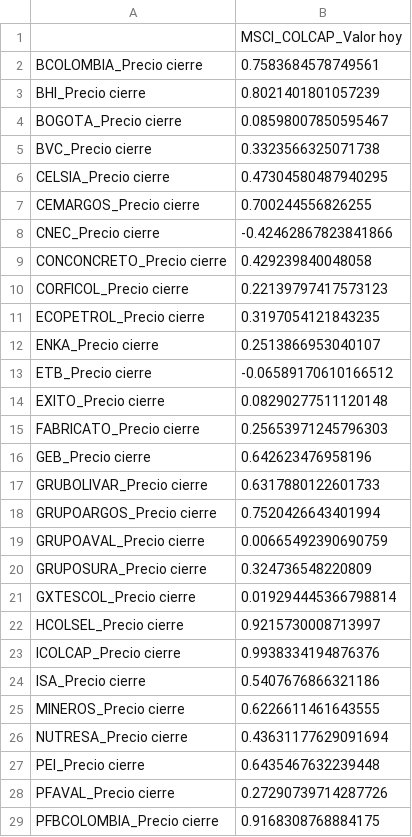
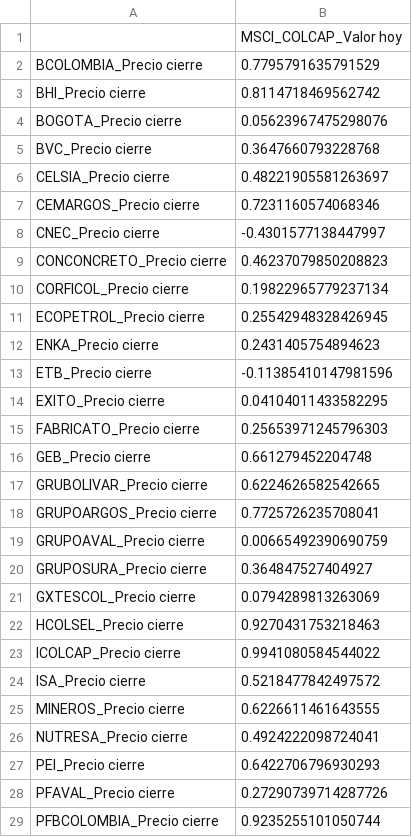
Before and after one commit to johansmunoz/dashapp, a CSV file: Historical_Correlation.csv, drawn as a sheet; only a part is shown; the diff covers the shown part only.

```diff
--- a/Historical_Correlation.csv
+++ b/Historical_Correlation.csv
@@ -1,29 +1,29 @@
 ,MSCI_COLCAP_Valor hoy
-BCOLOMBIA_Precio cierre,0.7583684578749561
-BHI_Precio cierre,0.8021401801057239
-BOGOTA_Precio cierre,0.08598007850595467
-BVC_Precio cierre,0.3323566325071738
-CELSIA_Precio cierre,0.47304580487940295
-CEMARGOS_Precio cierre,0.700244556826255
-CNEC_Precio cierre,-0.42462867823841866
-CONCONCRETO_Precio cierre,0.429239840048058
-CORFICOL_Precio cierre,0.22139797417573123
-ECOPETROL_Precio cierre,0.3197054121843235
-ENKA_Precio cierre,0.2513866953040107
-ETB_Precio cierre,-0.06589170610166512
-EXITO_Precio cierre,0.08290277511120148
+BCOLOMBIA_Precio cierre,0.7795791635791529
+BHI_Precio cierre,0.8114718469562742
+BOGOTA_Precio cierre,0.05623967475298076
+BVC_Precio cierre,0.3647660793228768
+CELSIA_Precio cierre,0.48221905581263697
+CEMARGOS_Precio cierre,0.7231160574068346
+CNEC_Precio cierre,-0.4301577138447997
+CONCONCRETO_Precio cierre,0.46237079850208823
+CORFICOL_Precio cierre,0.19822965779237134
+ECOPETROL_Precio cierre,0.25542948328426945
+ENKA_Precio cierre,0.2431405754894623
+ETB_Precio cierre,-0.11385410147981596
+EXITO_Precio cierre,0.04104011433582295
 FABRICATO_Precio cierre,0.25653971245796303
-GEB_Precio cierre,0.642623476958196
-GRUBOLIVAR_Precio cierre,0.6317880122601733
-GRUPOARGOS_Precio cierre,0.7520426643401994
+GEB_Precio cierre,0.661279452204748
+GRUBOLIVAR_Precio cierre,0.6224626582542665
+GRUPOARGOS_Precio cierre,0.7725726235708041
 GRUPOAVAL_Precio cierre,0.00665492390690759
-GRUPOSURA_Precio cierre,0.324736548220809
-GXTESCOL_Precio cierre,0.019294445366798814
-HCOLSEL_Precio cierre,0.9215730008713997
-ICOLCAP_Precio cierre,0.9938334194876376
-ISA_Precio cierre,0.5407676866321186
+GRUPOSURA_Precio cierre,0.364847527404927
+GXTESCOL_Precio cierre,0.0794289813263069
+HCOLSEL_Precio cierre,0.9270431753218463
+ICOLCAP_Precio cierre,0.9941080584544022
+ISA_Precio cierre,0.5218477842497572
 MINEROS_Precio cierre,0.6226611461643555
-NUTRESA_Precio cierre,0.43631177629091694
-PEI_Precio cierre,0.6435467632239448
+NUTRESA_Precio cierre,0.4924222098724041
+PEI_Precio cierre,0.6422706796930293
 PFAVAL_Precio cierre,0.27290739714287726
-PFBCOLOMBIA_Precio cierre,0.9168308768884175
+PFBCOLOMBIA_Precio cierre,0.9235255101050744
```
Also changed, not shown: 7 edited cells elsewhere in this file, Monthly_Correlation.csv, Rolling_Correlations.csv, 1 other file.
